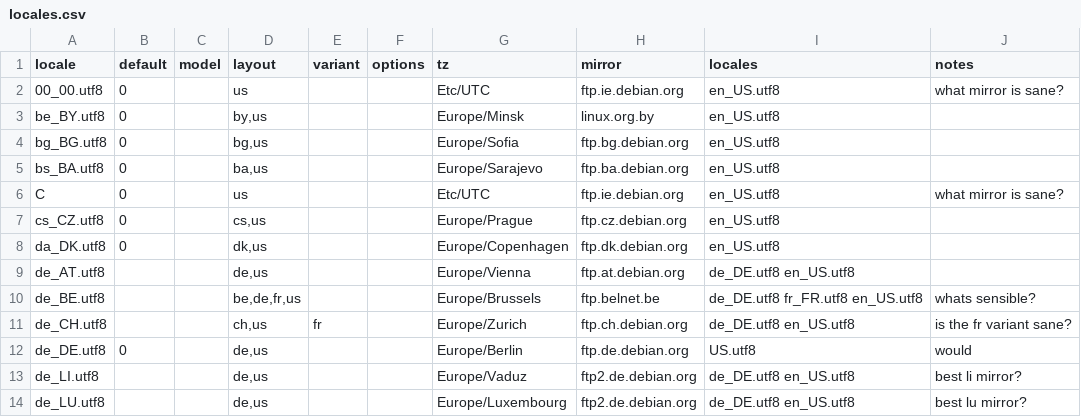
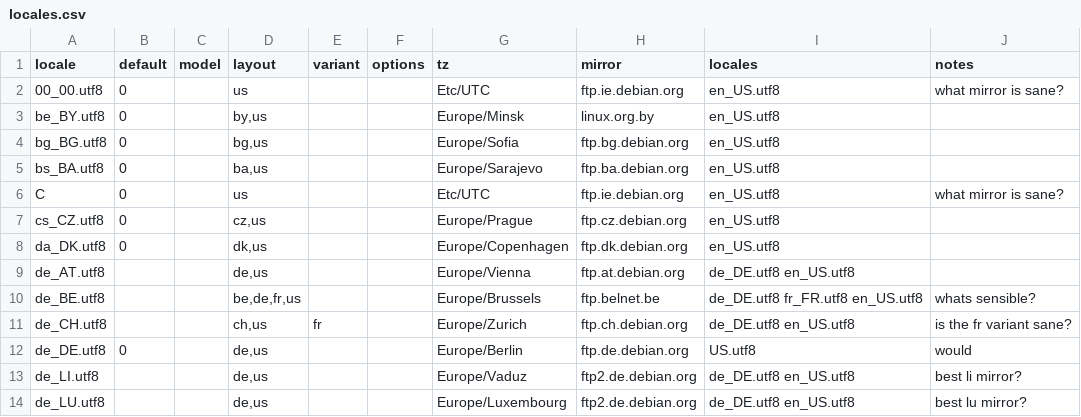
Before and after one commit to fullstory/fll-live-initscripts, a CSV file: share/fll-live-initscripts/locales.csv, drawn as a sheet; only a part is shown.

Commit message:
fix keyboard layout for cs (keyboard is cz not cs)

```diff
--- a/share/fll-live-initscripts/locales.csv
+++ b/share/fll-live-initscripts/locales.csv
@@ -6,3 +6,3 @@ bs_BA.utf8	0		ba,us			Europe/Sarajevo	ftp.ba.debian.org	en_US.utf8
 C	0		us			Etc/UTC	ftp.ie.debian.org	en_US.utf8	what mirror is sane?
-cs_CZ.utf8	0		cs,us			Europe/Prague	ftp.cz.debian.org	en_US.utf8	
+cs_CZ.utf8	0		cz,us			Europe/Prague	ftp.cz.debian.org	en_US.utf8	
 da_DK.utf8	0		dk,us			Europe/Copenhagen	ftp.dk.debian.org	en_US.utf8	
```
Also changed, not shown: 1 other file.
